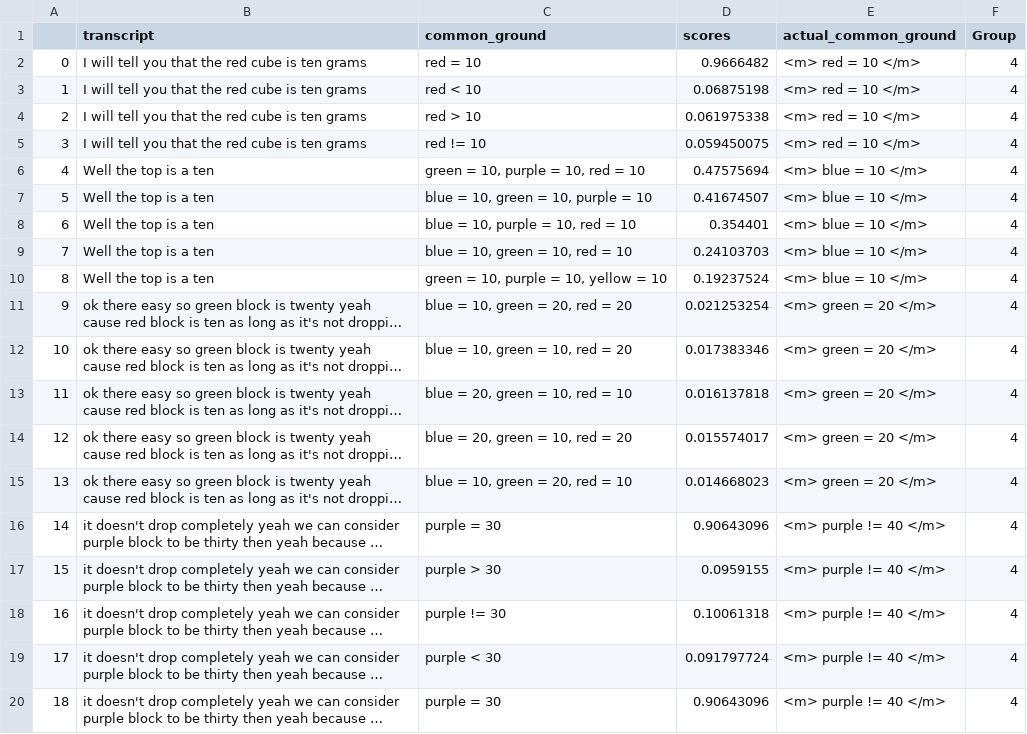
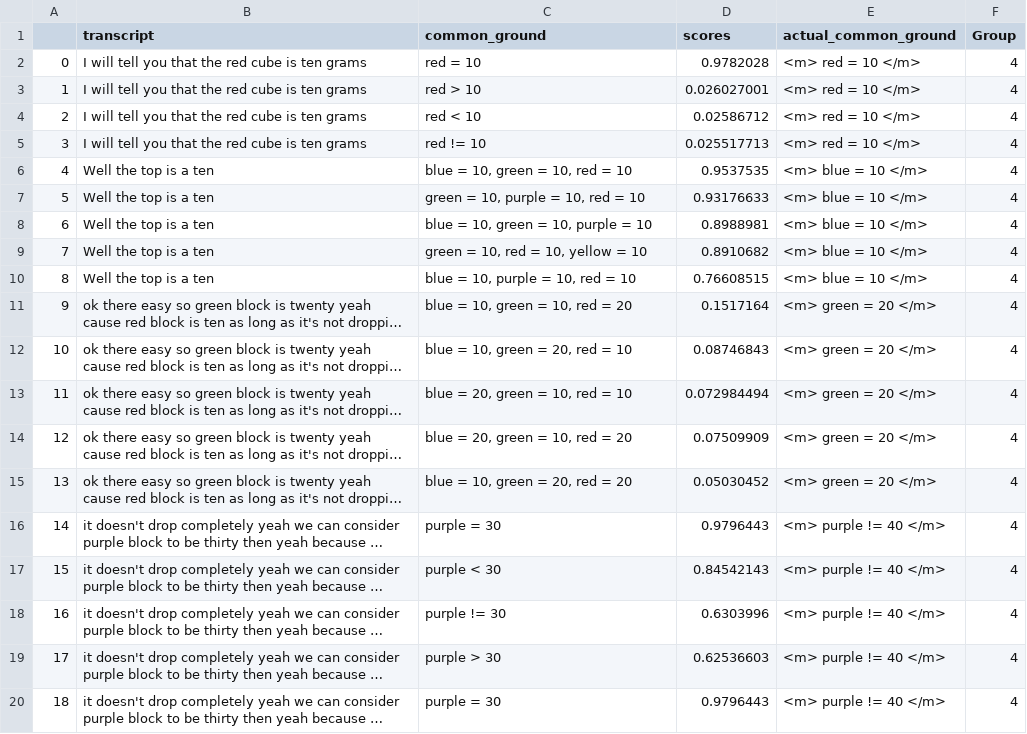
Before and after one commit to Videepvv/XE, a CSV file: resultsTrainedCosineUpdates/4.csv, drawn as a sheet; only a part is shown; long unchanged cells end in …; the diff covers the shown part only; the diff names each change by its address in the sheet, - before the commit and + after, or states it on an @@ line.

```diff
--- a/resultsTrainedCosineUpdates/4.csv
+++ b/resultsTrainedCosineUpdates/4.csv
-D2 (scores): 0.9666482
+D2 (scores): 0.9782028
-C3 (common_ground): red < 10
+C3 (common_ground): red > 10
-D3 (scores): 0.06875198
+D3 (scores): 0.026027001
-C4 (common_ground): red > 10
+C4 (common_ground): red < 10
-D4 (scores): 0.061975338
+D4 (scores): 0.02586712
-D5 (scores): 0.059450075
+D5 (scores): 0.025517713
-C6 (common_ground): green = 10, purple = 10, red = 10
+C6 (common_ground): blue = 10, green = 10, red = 10
-D6 (scores): 0.47575694
+D6 (scores): 0.9537535
-C7 (common_ground): blue = 10, green = 10, purple = 10
+C7 (common_ground): green = 10, purple = 10, red = 10
-D7 (scores): 0.41674507
+D7 (scores): 0.93176633
-C8 (common_ground): blue = 10, purple = 10, red = 10
+C8 (common_ground): blue = 10, green = 10, purple = 10
-D8 (scores): 0.354401
+D8 (scores): 0.8988981
-C9 (common_ground): blue = 10, green = 10, red = 10
+C9 (common_ground): green = 10, red = 10, yellow = 10
-D9 (scores): 0.24103703
+D9 (scores): 0.8910682
-C10 (common_ground): green = 10, purple = 10, yellow = 10
+C10 (common_ground): blue = 10, purple = 10, red = 10
-D10 (scores): 0.19237524
+D10 (scores): 0.76608515
-C11 (common_ground): blue = 10, green = 20, red = 20
+C11 (common_ground): blue = 10, green = 10, red = 20
-D11 (scores): 0.021253254
+D11 (scores): 0.1517164
-C12 (common_ground): blue = 10, green = 10, red = 20
+C12 (common_ground): blue = 10, green = 20, red = 10
-D12 (scores): 0.017383346
+D12 (scores): 0.08746843
-D13 (scores): 0.016137818
+D13 (scores): 0.072984494
-D14 (scores): 0.015574017
+D14 (scores): 0.07509909
-C15 (common_ground): blue = 10, green = 20, red = 10
+C15 (common_ground): blue = 10, green = 20, red = 20
-D15 (scores): 0.014668023
+D15 (scores): 0.05030452
-D16 (scores): 0.90643096
+D16 (scores): 0.9796443
-C17 (common_ground): purple > 30
+C17 (common_ground): purple < 30
-D17 (scores): 0.0959155
+D17 (scores): 0.84542143
-D18 (scores): 0.10061318
+D18 (scores): 0.6303996
-C19 (common_ground): purple < 30
+C19 (common_ground): purple > 30
-D19 (scores): 0.091797724
+D19 (scores): 0.62536603
-D20 (scores): 0.90643096
+D20 (scores): 0.9796443
```
Also changed, not shown: 43 edited cells elsewhere in this file, resultsTrainedCosineUpdates/1.csv, resultsTrainedCosineUpdates/5.csv, 23 other files.
